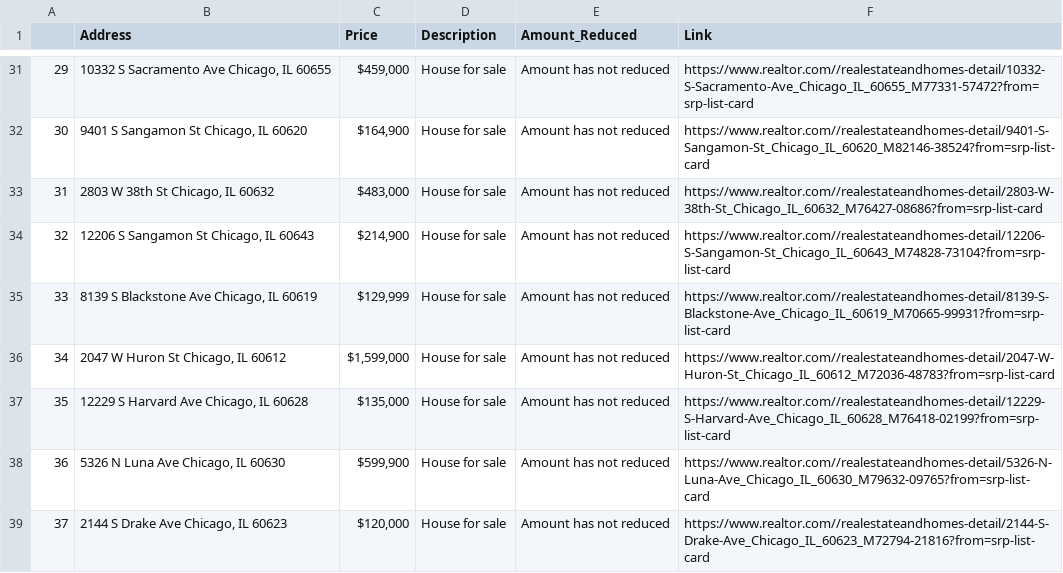
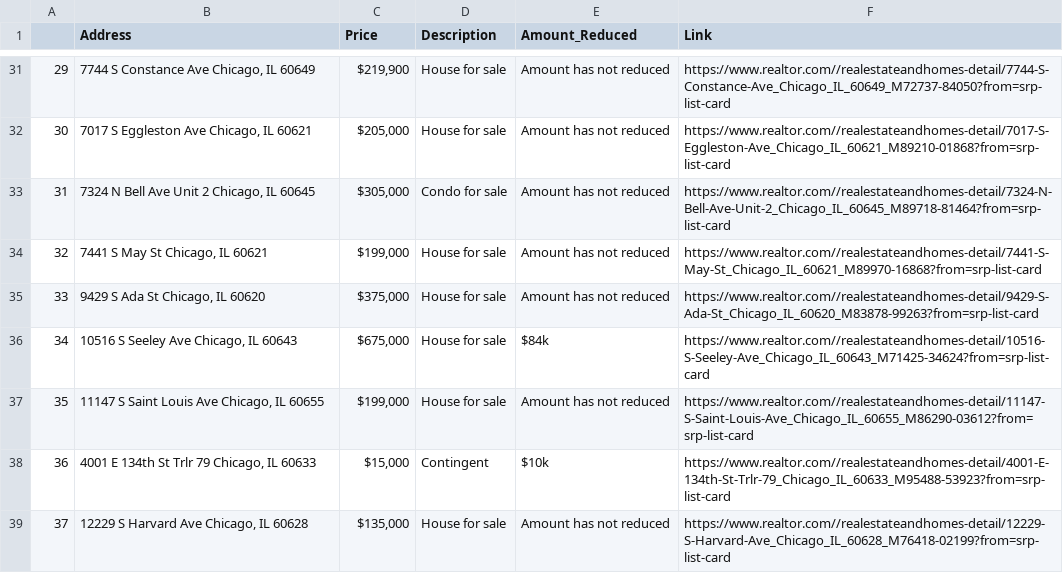
Before and after one commit to liskibruh/realtestate_scraping, a CSV file: realestate_data_of_Chicago_IL.csv, drawn as a sheet; only a part is shown, gaps mark what is left out; the diff covers the shown part only.

Commit message:
Update realestate_data_of_Chicago_IL.csv

```diff
--- a/realestate_data_of_Chicago_IL.csv
+++ b/realestate_data_of_Chicago_IL.csv
@@ -31,9 +31,9 @@
-29,"10332 S Sacramento Ave Chicago, IL 60655","$459,000",House for sale,Amount has not reduced,https://www.realtor.com//realestateandhomes-detail/10332-S-Sacramento-Ave_Chicago_IL_60655_M77331-57472?from=srp-list-card
-30,"9401 S Sangamon St Chicago, IL 60620","$164,900",House for sale,Amount has not reduced,https://www.realtor.com//realestateandhomes-detail/9401-S-Sangamon-St_Chicago_IL_60620_M82146-38524?from=srp-list-card
-31,"2803 W 38th St Chicago, IL 60632","$483,000",House for sale,Amount has not reduced,https://www.realtor.com//realestateandhomes-detail/2803-W-38th-St_Chicago_IL_60632_M76427-08686?from=srp-list-card
-32,"12206 S Sangamon St Chicago, IL 60643","$214,900",House for sale,Amount has not reduced,https://www.realtor.com//realestateandhomes-detail/12206-S-Sangamon-St_Chicago_IL_60643_M74828-73104?from=srp-list-card
-33,"8139 S Blackstone Ave Chicago, IL 60619","$129,999",House for sale,Amount has not reduced,https://www.realtor.com//realestateandhomes-detail/8139-S-Blackstone-Ave_Chicago_IL_60619_M70665-99931?from=srp-list-card
-34,"2047 W Huron St Chicago, IL 60612","$1,599,000",House for sale,Amount has not reduced,https://www.realtor.com//realestateandhomes-detail/2047-W-Huron-St_Chicago_IL_60612_M72036-48783?from=srp-list-card
-35,"12229 S Harvard Ave Chicago, IL 60628","$135,000",House for sale,Amount has not reduced,https://www.realtor.com//realestateandhomes-detail/12229-S-Harvard-Ave_Chicago_IL_60628_M76418-02199?from=srp-list-card
-36,"5326 N Luna Ave Chicago, IL 60630","$599,900",House for sale,Amount has not reduced,https://www.realtor.com//realestateandhomes-detail/5326-N-Luna-Ave_Chicago_IL_60630_M79632-09765?from=srp-list-card
-37,"2144 S Drake Ave Chicago, IL 60623","$120,000",House for sale,Amount has not reduced,https://www.realtor.com//realestateandhomes-detail/2144-S-Drake-Ave_Chicago_IL_60623_M72794-21816?from=srp-list-card
+29,"7744 S Constance Ave Chicago, IL 60649","$219,900",House for sale,Amount has not reduced,https://www.realtor.com//realestateandhomes-detail/7744-S-Constance-Ave_Chicago_IL_60649_M72737-84050?from=srp-list-card
+30,"7017 S Eggleston Ave Chicago, IL 60621","$205,000",House for sale,Amount has not reduced,https://www.realtor.com//realestateandhomes-detail/7017-S-Eggleston-Ave_Chicago_IL_60621_M89210-01868?from=srp-list-card
+31,"7324 N Bell Ave Unit 2 Chicago, IL 60645","$305,000",Condo for sale,Amount has not reduced,https://www.realtor.com//realestateandhomes-detail/7324-N-Bell-Ave-Unit-2_Chicago_IL_60645_M89718-81464?from=srp-list-card
+32,"7441 S May St Chicago, IL 60621","$199,000",House for sale,Amount has not reduced,https://www.realtor.com//realestateandhomes-detail/7441-S-May-St_Chicago_IL_60621_M89970-16868?from=srp-list-card
+33,"9429 S Ada St Chicago, IL 60620","$375,000",House for sale,Amount has not reduced,https://www.realtor.com//realestateandhomes-detail/9429-S-Ada-St_Chicago_IL_60620_M83878-99263?from=srp-list-card
+34,"10516 S Seeley Ave Chicago, IL 60643","$675,000",House for sale,$84k,https://www.realtor.com//realestateandhomes-detail/10516-S-Seeley-Ave_Chicago_IL_60643_M71425-34624?from=srp-list-card
+35,"11147 S Saint Louis Ave Chicago, IL 60655","$199,000",House for sale,Amount has not reduced,https://www.realtor.com//realestateandhomes-detail/11147-S-Saint-Louis-Ave_Chicago_IL_60655_M86290-03612?from=srp-list-card
+36,"4001 E 134th St Trlr 79 Chicago, IL 60633","$15,000",Contingent,$10k,https://www.realtor.com//realestateandhomes-detail/4001-E-134th-St-Trlr-79_Chicago_IL_60633_M95488-53923?from=srp-list-card
+37,"12229 S Harvard Ave Chicago, IL 60628","$135,000",House for sale,Amount has not reduced,https://www.realtor.com//realestateandhomes-detail/12229-S-Harvard-Ave_Chicago_IL_60628_M76418-02199?from=srp-list-card
```
Also changed, not shown: 109 edited cells elsewhere in this file.
